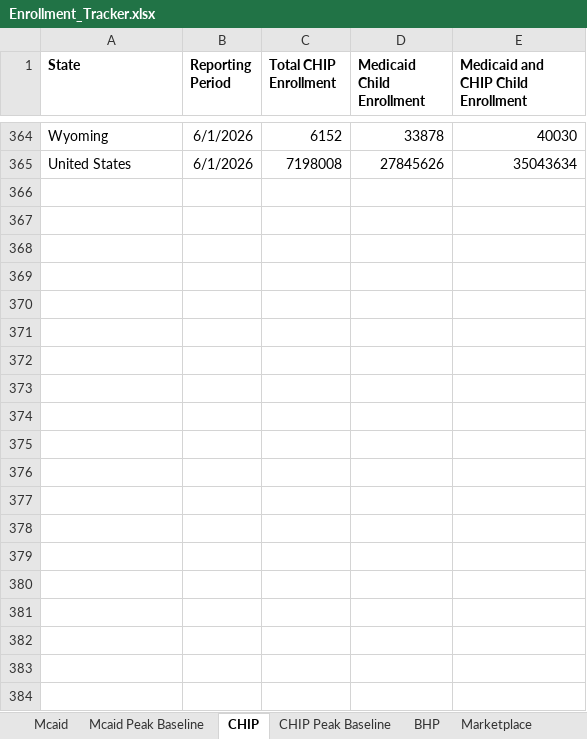
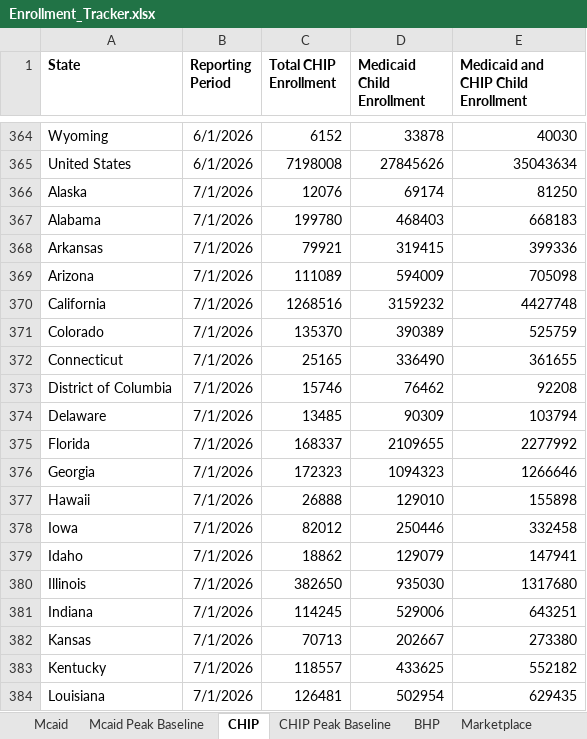
Before and after one commit to INicchitta12/enrollment-tracker, an Excel workbook: data/Enrollment_Tracker.xlsx, sheet CHIP, drawn as a sheet; only a part is shown, gaps mark what is left out; values as stored, in another font and other column widths than the file's, no borders; the diff covers the shown part only; the diff names each change by its address in the sheet, - before the commit and + after, or states it on an @@ line.

```diff
--- a/data/Enrollment_Tracker.xlsx (sheet CHIP)
+++ b/data/Enrollment_Tracker.xlsx (sheet CHIP)
+row 366: Alaska | 7/1/2026 | 12076 | 69174 | 81250
+row 367: Alabama | 7/1/2026 | 199780 | 468403 | 668183
+row 368: Arkansas | 7/1/2026 | 79921 | 319415 | 399336
+row 369: Arizona | 7/1/2026 | 111089 | 594009 | 705098
+row 370: California | 7/1/2026 | 1268516 | 3159232 | 4427748
+row 371: Colorado | 7/1/2026 | 135370 | 390389 | 525759
+row 372: Connecticut | 7/1/2026 | 25165 | 336490 | 361655
+row 373: District of Columbia | 7/1/2026 | 15746 | 76462 | 92208
+row 374: Delaware | 7/1/2026 | 13485 | 90309 | 103794
+row 375: Florida | 7/1/2026 | 168337 | 2109655 | 2277992
+row 376: Georgia | 7/1/2026 | 172323 | 1094323 | 1266646
+row 377: Hawaii | 7/1/2026 | 26888 | 129010 | 155898
+row 378: Iowa | 7/1/2026 | 82012 | 250446 | 332458
+row 379: Idaho | 7/1/2026 | 18862 | 129079 | 147941
+row 380: Illinois | 7/1/2026 | 382650 | 935030 | 1317680
+row 381: Indiana | 7/1/2026 | 114245 | 529006 | 643251
+row 382: Kansas | 7/1/2026 | 70713 | 202667 | 273380
+row 383: Kentucky | 7/1/2026 | 118557 | 433625 | 552182
+row 384: Louisiana | 7/1/2026 | 126481 | 502954 | 629435
```
Also changed, not shown: 33 added rows elsewhere in this sheet, sheet Mcaid, sheet BHP, 2 other files.
